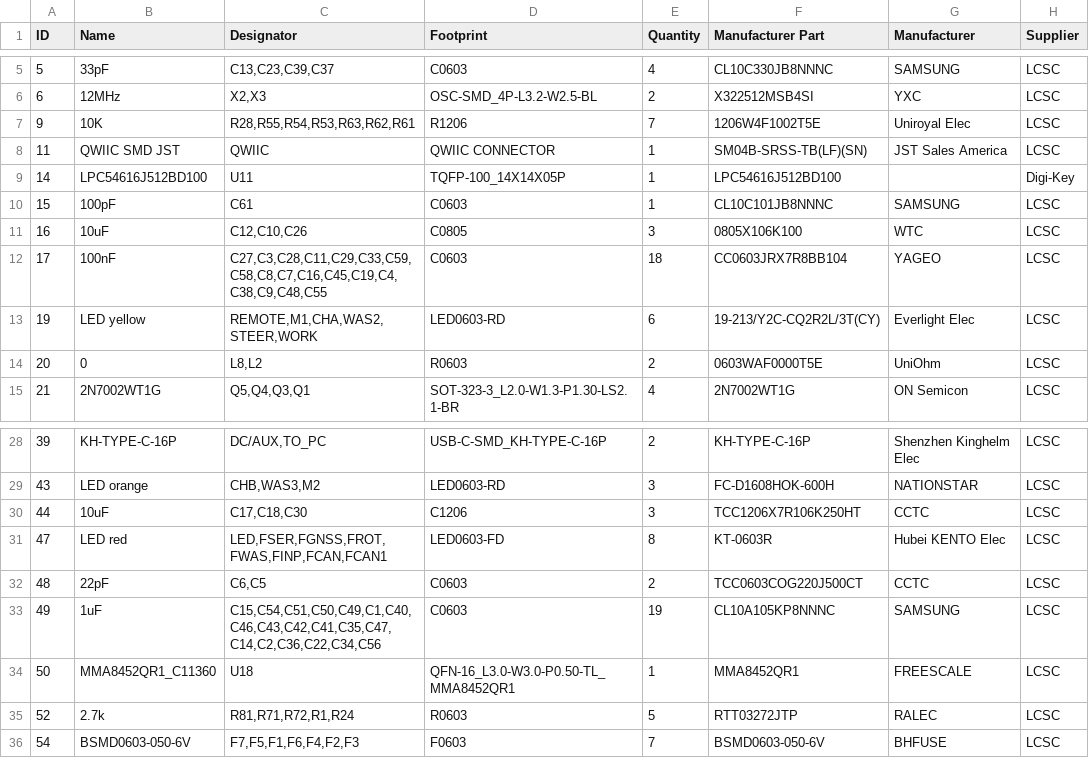
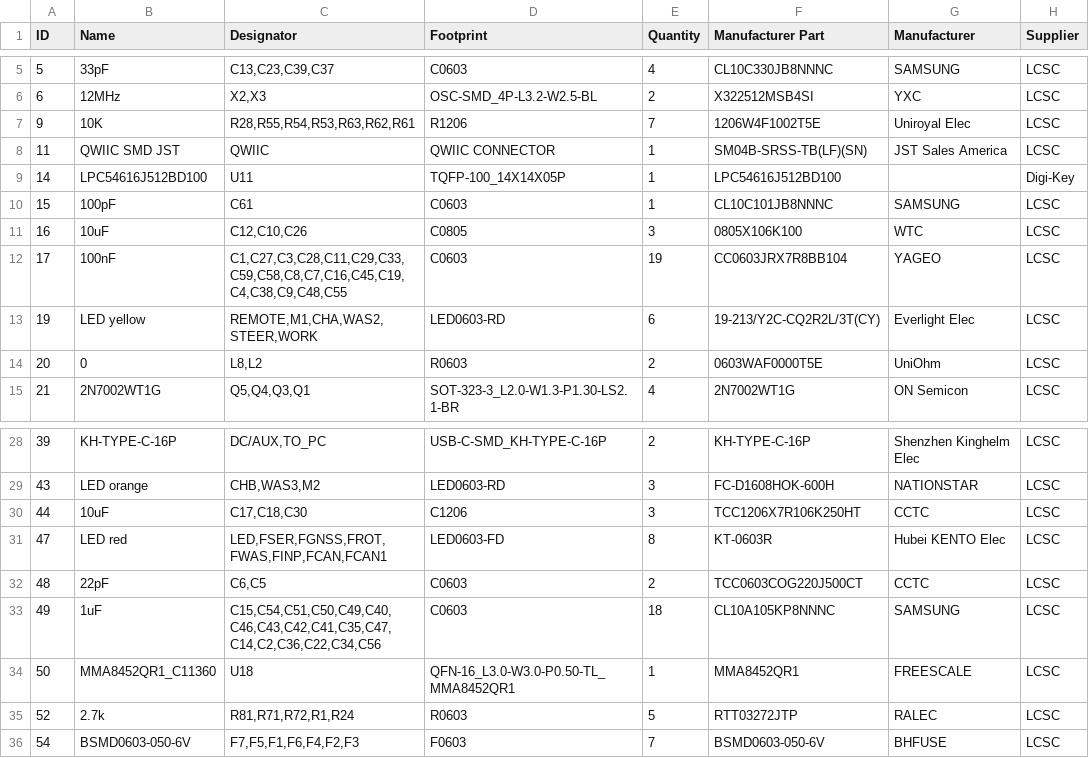
Before and after one commit to GormR/HW_for_AgOpenGPS, a CSV file: central_unit/production_data/BOM_Central Unit for AgOpenGPS__JLCPCB.csv, drawn as a sheet; only a part is shown, gaps mark what is left out; the diff names each change by its address in the sheet, - before the commit and + after, or states it on an @@ line.

```diff
--- a/central_unit/production_data/BOM_Central Unit for AgOpenGPS__JLCPCB.csv
+++ b/central_unit/production_data/BOM_Central Unit for AgOpenGPS__JLCPCB.csv
-C12 (Designator): C27,C3,C28,C11,C29,C33,C59,C58,C8,C7,C16,C45,C19,C4,C38,C9,C48,C55
+C12 (Designator): C1,C27,C3,C28,C11,C29,C33,C59,C58,C8,C7,C16,C45,C19,C4,C38,C9,C48,C55
-E12 (Quantity): 18
+E12 (Quantity): 19
-C33 (Designator): C15,C54,C51,C50,C49,C1,C40,C46,C43,C42,C41,C35,C47,C14,C2,C36,C22,C34,C56
+C33 (Designator): C15,C54,C51,C50,C49,C40,C46,C43,C42,C41,C35,C47,C14,C2,C36,C22,C34,C56
-E33 (Quantity): 19
+E33 (Quantity): 18
```
Also changed, not shown: central_unit/production_data/PickAndPlace_Central_Unit_AgOpenGPS.csv, 15 other files.
